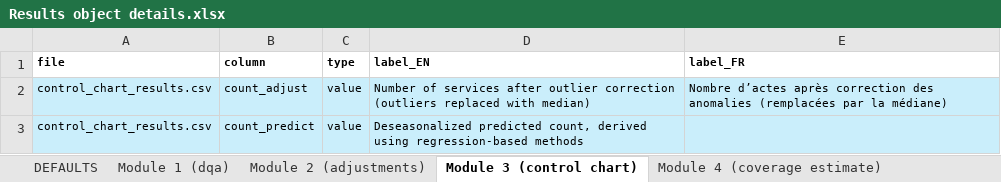
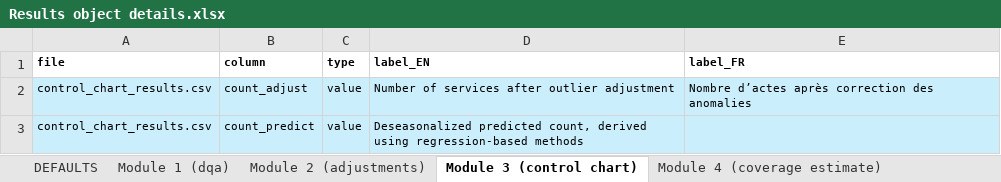
Before and after one commit to clairecda/FASTR_R_codes, an Excel workbook: Results object details.xlsx, sheet Module 3 (control chart), drawn as a sheet; values as stored, in another font and other column widths than the file's, no borders; the diff names each change by its address in the sheet, - before the commit and + after, or states it on an @@ line.

Commit message:
edits in labels

```diff
--- a/Results object details.xlsx (sheet Module 3 (control chart))
+++ b/Results object details.xlsx (sheet Module 3 (control chart))
-D2 (label_EN): …after outlier correction (outliers replaced with median)
+D2 (label_EN): …after outlier adjustment
-E2 (label_FR): …des anomalies (remplacées par la médiane)
+E2 (label_FR): …des anomalies
```
Also changed, not shown: sheet Module 2 (adjustments), sheet Module 4 (coverage estimate).
